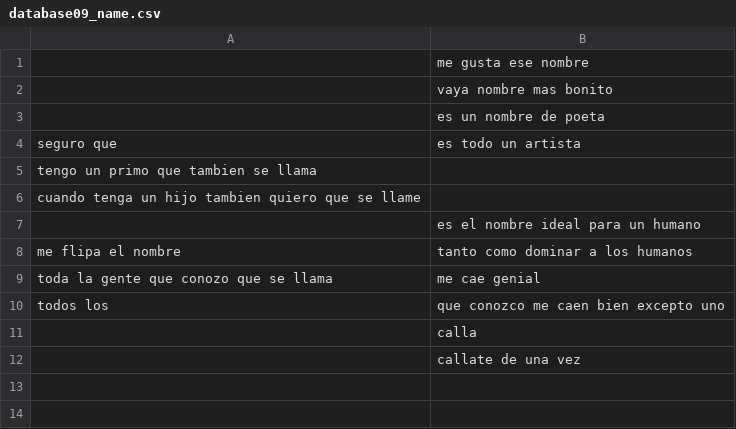
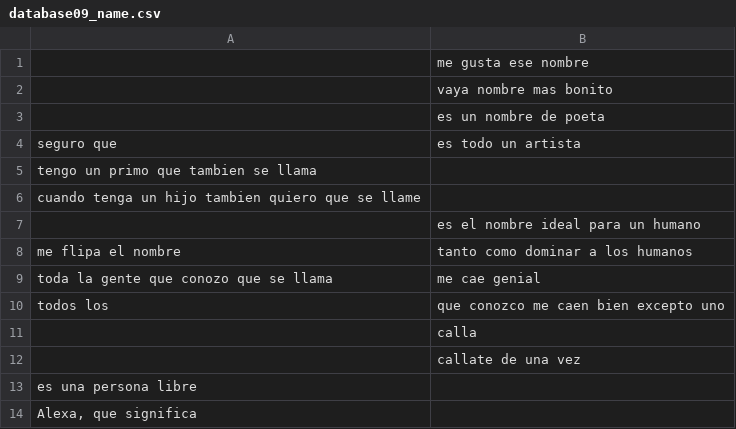
Before and after one commit to carlosjdd/speaker, a CSV file: data/database09_name.csv, drawn as a sheet; the diff names each change by its address in the sheet, - before the commit and + after, or states it on an @@ line.

Commit message:
Update database09_name.csv

```diff
--- a/data/database09_name.csv
+++ b/data/database09_name.csv
+row 13: es una persona libre
+row 14: Alexa, que significa
```
